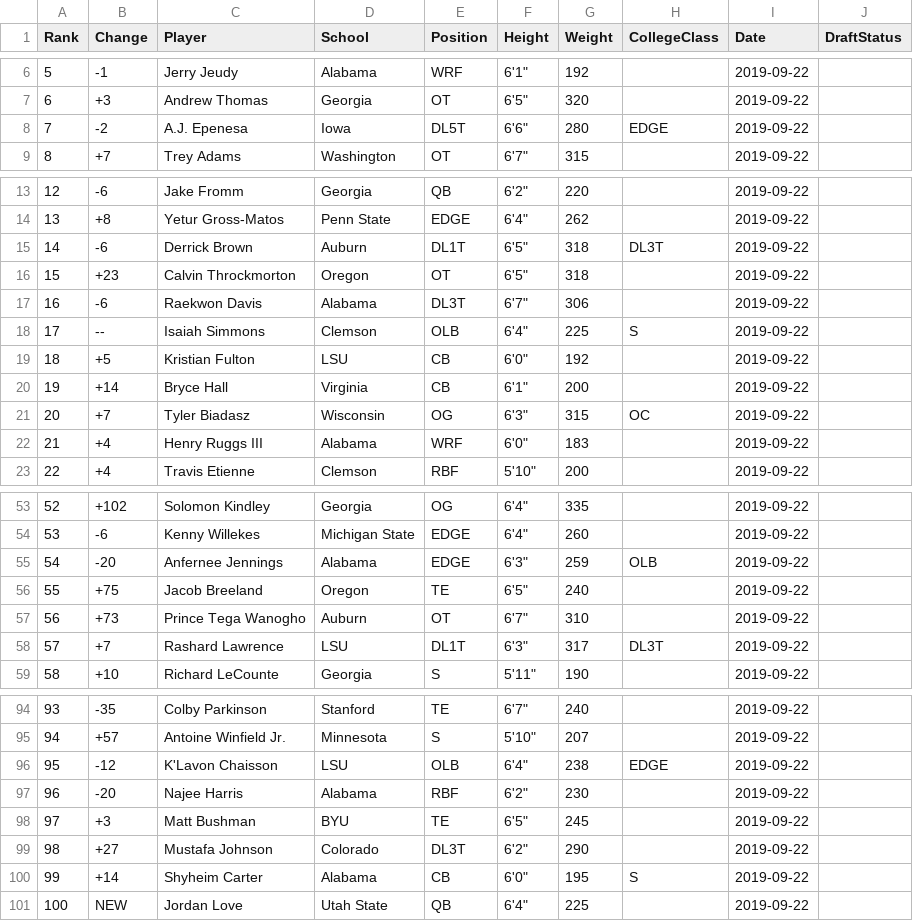
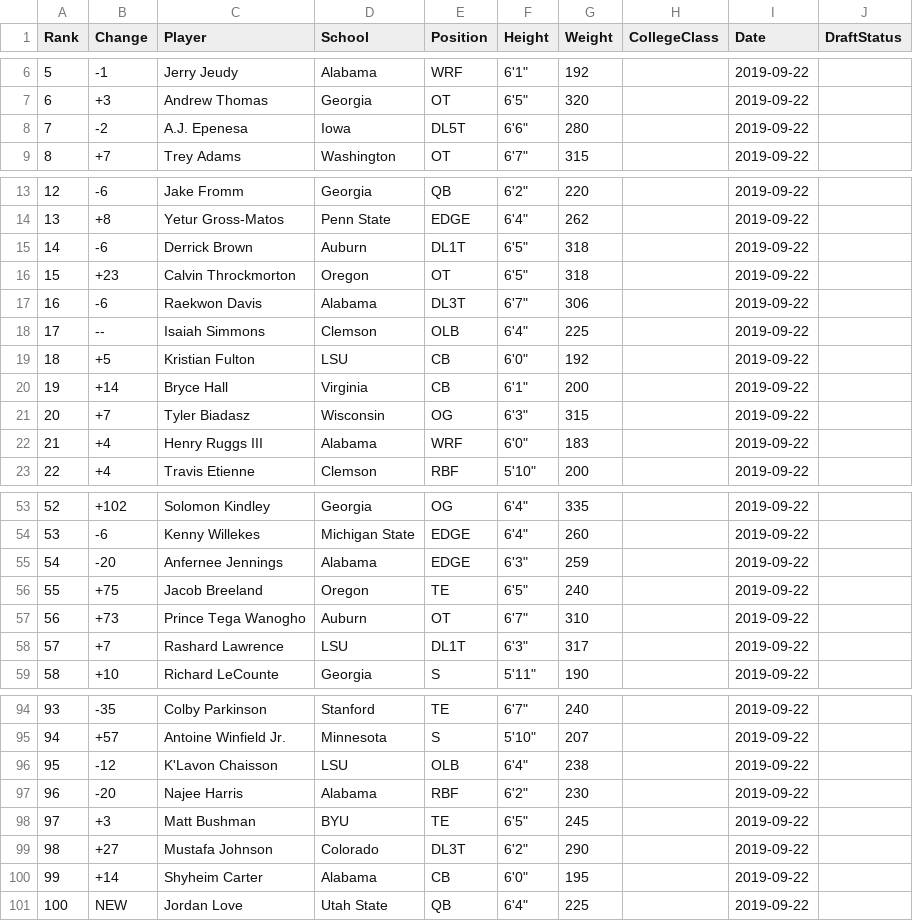
Before and after one commit to Leagify/scrapysharp-dt2020, a CSV file: src/scrapysharp/ranks/2019-09-22-ranks.csv, drawn as a sheet; only a part is shown, gaps mark what is left out; the diff covers the shown part only.

```diff
--- a/src/scrapysharp/ranks/2019-09-22-ranks.csv
+++ b/src/scrapysharp/ranks/2019-09-22-ranks.csv
@@ -7,3 +7,3 @@ Rank,Change,Player,School,Position,Height,Weight,CollegeClass,Date,DraftStatus
 6,+3,Andrew Thomas,Georgia,OT,"6'5""",320,,2019-09-22,
-7,-2,A.J. Epenesa,Iowa,DL5T,"6'6""",280,EDGE,2019-09-22,
+7,-2,A.J. Epenesa,Iowa,DL5T,"6'6""",280,,2019-09-22,
 8,+7,Trey Adams,Washington,OT,"6'7""",315,,2019-09-22,
@@ -14,9 +14,9 @@ Rank,Change,Player,School,Position,Height,Weight,CollegeClass,Date,DraftStatus
 13,+8,Yetur Gross-Matos,Penn State,EDGE,"6'4""",262,,2019-09-22,
-14,-6,Derrick Brown,Auburn,DL1T,"6'5""",318,DL3T,2019-09-22,
+14,-6,Derrick Brown,Auburn,DL1T,"6'5""",318,,2019-09-22,
 15,+23,Calvin Throckmorton,Oregon,OT,"6'5""",318,,2019-09-22,
 16,-6,Raekwon Davis,Alabama,DL3T,"6'7""",306,,2019-09-22,
-17,--,Isaiah Simmons,Clemson,OLB,"6'4""",225,S,2019-09-22,
+17,--,Isaiah Simmons,Clemson,OLB,"6'4""",225,,2019-09-22,
 18,+5,Kristian Fulton,LSU,CB,"6'0""",192,,2019-09-22,
 19,+14,Bryce Hall,Virginia,CB,"6'1""",200,,2019-09-22,
-20,+7,Tyler Biadasz,Wisconsin,OG,"6'3""",315,OC,2019-09-22,
+20,+7,Tyler Biadasz,Wisconsin,OG,"6'3""",315,,2019-09-22,
 21,+4,Henry Ruggs III,Alabama,WRF,"6'0""",183,,2019-09-22,
@@ -54,6 +54,6 @@ Rank,Change,Player,School,Position,Height,Weight,CollegeClass,Date,DraftStatus
 53,-6,Kenny Willekes,Michigan State,EDGE,"6'4""",260,,2019-09-22,
-54,-20,Anfernee Jennings,Alabama,EDGE,"6'3""",259,OLB,2019-09-22,
+54,-20,Anfernee Jennings,Alabama,EDGE,"6'3""",259,,2019-09-22,
 55,+75,Jacob Breeland,Oregon,TE,"6'5""",240,,2019-09-22,
 56,+73,Prince Tega Wanogho,Auburn,OT,"6'7""",310,,2019-09-22,
-57,+7,Rashard Lawrence,LSU,DL1T,"6'3""",317,DL3T,2019-09-22,
+57,+7,Rashard Lawrence,LSU,DL1T,"6'3""",317,,2019-09-22,
 58,+10,Richard LeCounte,Georgia,S,"5'11""",190,,2019-09-22,
@@ -95,3 +95,3 @@ Rank,Change,Player,School,Position,Height,Weight,CollegeClass,Date,DraftStatus
 94,+57,Antoine Winfield Jr.,Minnesota,S,"5'10""",207,,2019-09-22,
-95,-12,K'Lavon Chaisson,LSU,OLB,"6'4""",238,EDGE,2019-09-22,
+95,-12,K'Lavon Chaisson,LSU,OLB,"6'4""",238,,2019-09-22,
 96,-20,Najee Harris,Alabama,RBF,"6'2""",230,,2019-09-22,
@@ -99,3 +99,3 @@ Rank,Change,Player,School,Position,Height,Weight,CollegeClass,Date,DraftStatus
 98,+27,Mustafa Johnson,Colorado,DL3T,"6'2""",290,,2019-09-22,
-99,+14,Shyheim Carter,Alabama,CB,"6'0""",195,S,2019-09-22,
+99,+14,Shyheim Carter,Alabama,CB,"6'0""",195,,2019-09-22,
 100,NEW,Jordan Love,Utah State,QB,"6'4""",225,,2019-09-22,
```
Also changed, not shown: 11 edited cells elsewhere in this file, src/scrapysharp/ranks/2019-08-21-ranks.csv, src/scrapysharp/ranks/2019-08-29-ranks.csv, 7 other files.
